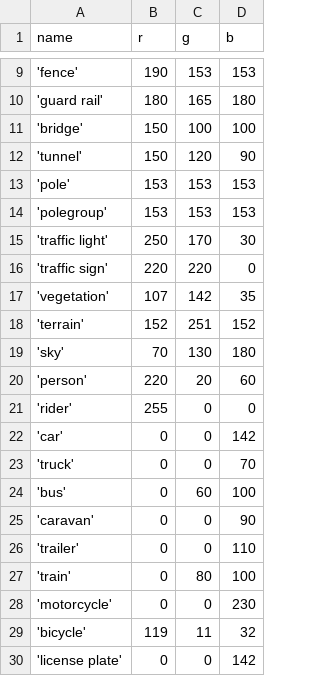
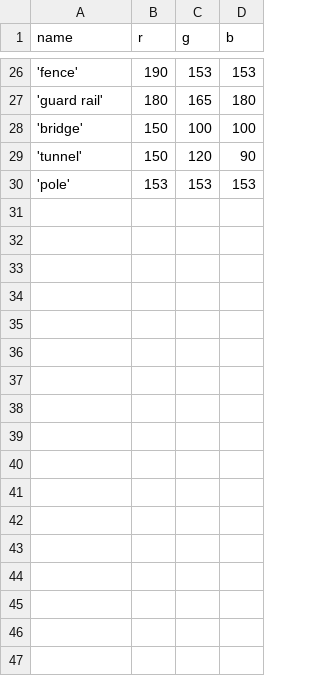
Before and after one commit to janchk/tf_wrapper_segmentation, a CSV file: classes.csv, drawn as a sheet; only a part is shown, gaps mark what is left out; the diff covers the shown part only.

```diff
--- a/classes.csv
+++ b/classes.csv
@@ -13,18 +30 @@ name, r, g, b
 'pole',                 153,153,153
-'polegroup',            153,153,153
-'traffic light',        250,170, 30
-'traffic sign',         220,220,  0
-'vegetation',           107,142, 35
-'terrain',              152,251,152
-'sky',                   70,130,180
-'person',               220, 20, 60
-'rider',                255,  0,  0
-'car',                    0,  0,142
-'truck',                  0,  0, 70
-'bus',                    0, 60,100
-'caravan',                0,  0, 90
-'trailer',                0,  0,110
-'train',                  0, 80,100
-'motorcycle',             0,  0,230
-'bicycle',              119, 11, 32
-'license plate',          0,  0,142
```
Also changed, not shown: 16 added rows and 3 moved rows elsewhere in this file, 10 other files.
